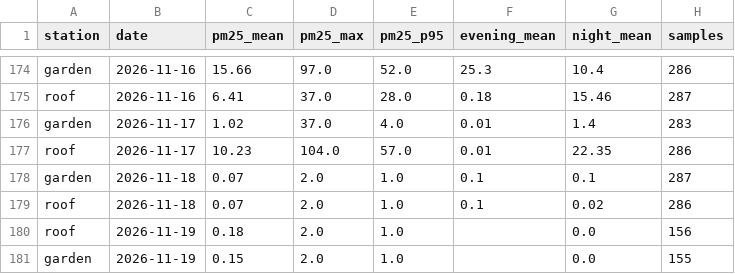
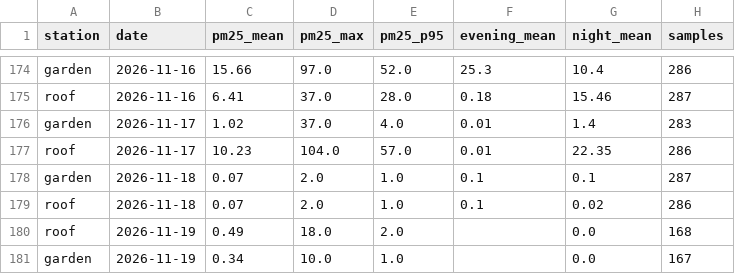
Before and after one commit to TheSpartan1980/aber-valley-air, a CSV file: data/daily.csv, drawn as a sheet; only a part is shown, gaps mark what is left out.

```diff
--- a/data/daily.csv
+++ b/data/daily.csv
@@ -179,3 +179,3 @@ garden,2026-11-18,0.07,2.0,1.0,0.1,0.1,287
 roof,2026-11-18,0.07,2.0,1.0,0.1,0.02,286
-roof,2026-11-19,0.18,2.0,1.0,,0.0,156
-garden,2026-11-19,0.15,2.0,1.0,,0.0,155
+roof,2026-11-19,0.49,18.0,2.0,,0.0,168
+garden,2026-11-19,0.34,10.0,1.0,,0.0,167
```
Also changed, not shown: data/recent.csv, 3 other files.
